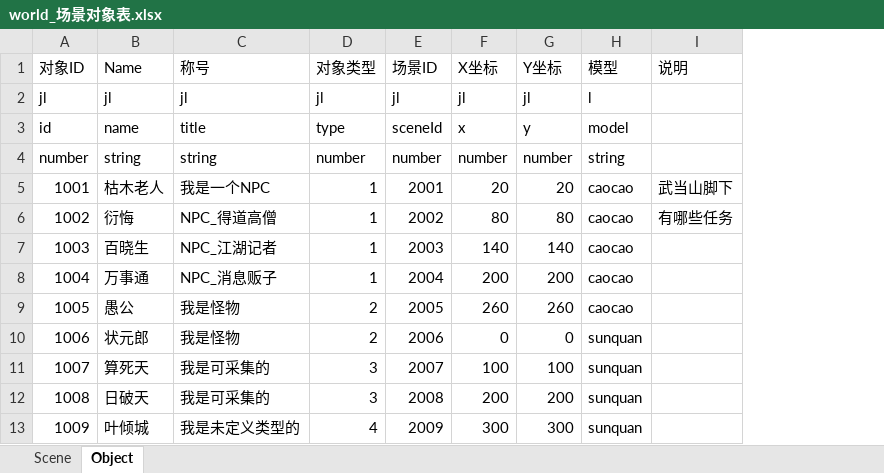
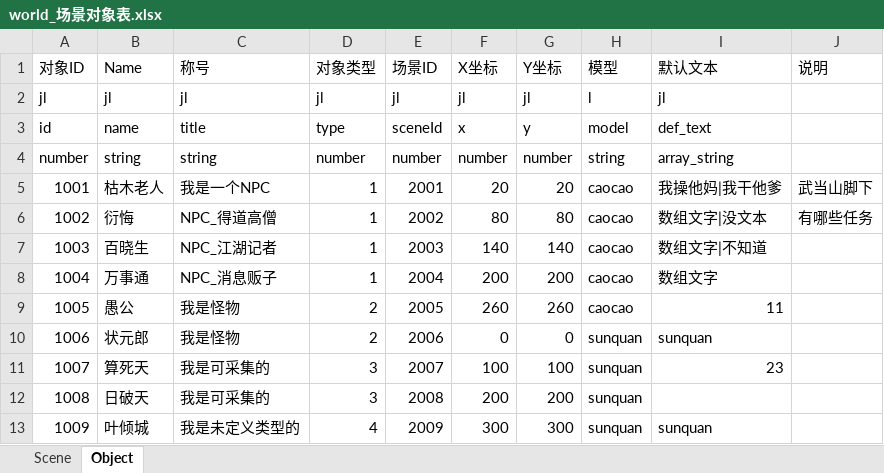
Before and after one commit to preboy/gworld, an Excel workbook: plan/excel/world_场景对象表.xlsx, sheet Object, drawn as a sheet; values as stored, in another font and other column widths than the file's, no borders; the diff names each change by its address in the sheet, - before the commit and + after, or states it on an @@ line.

Commit message:
exporter: support array_string

```diff
--- a/plan/excel/world_场景对象表.xlsx (sheet Object)
+++ b/plan/excel/world_场景对象表.xlsx (sheet Object)
+column I (默认文本), rows 2-13: jl | def_text | array_string | 我操他妈|我干他爹 | 数组文字|没文本 | 数组文字|不知道 | 数组文字 | 11 | sunquan | 23 |  | sunquan
```
Also changed, not shown: plan/excel/global_全局表.xlsx, 2 other files.
